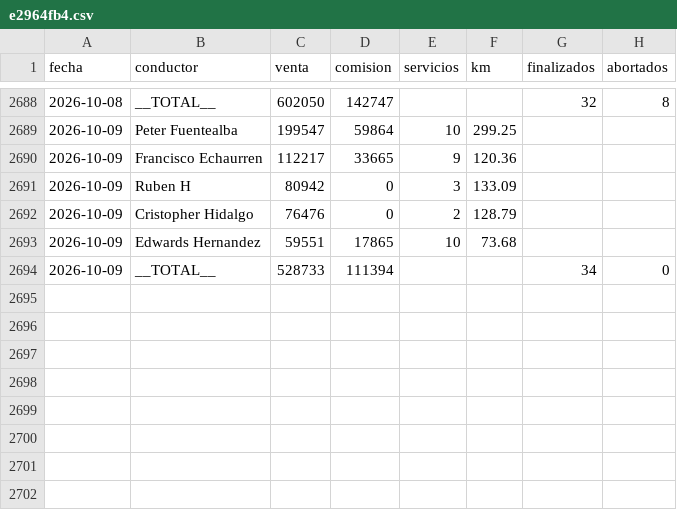
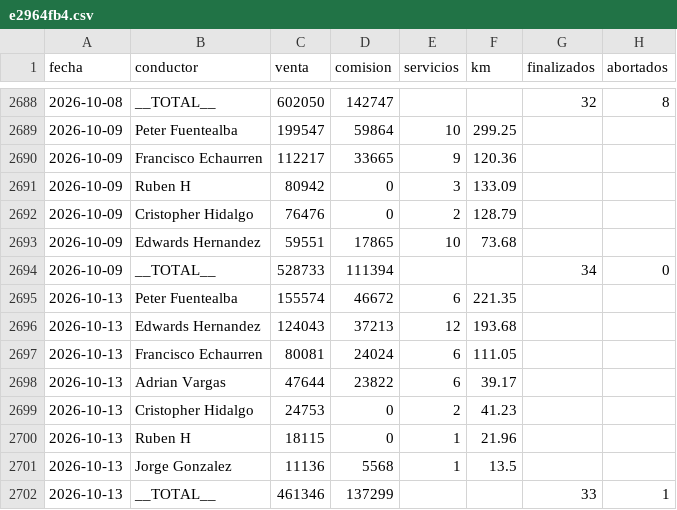
Before and after one commit to rubness007/qz-13a41abc58, a CSV file: e2964fb4.csv, drawn as a sheet; only a part is shown, gaps mark what is left out; the diff names each change by its address in the sheet, - before the commit and + after, or states it on an @@ line.

Commit message:
Reporte 2026-10-13

```diff
--- a/e2964fb4.csv
+++ b/e2964fb4.csv
+row 2695: 2026-10-13 | Peter Fuentealba | 155574 | 46672 | 6 | 221.35
+row 2696: 2026-10-13 | Edwards Hernandez | 124043 | 37213 | 12 | 193.68
+row 2697: 2026-10-13 | Francisco Echaurren | 80081 | 24024 | 6 | 111.05
+row 2698: 2026-10-13 | Adrian Vargas | 47644 | 23822 | 6 | 39.17
+row 2699: 2026-10-13 | Cristopher Hidalgo | 24753 | 0 | 2 | 41.23
+row 2700: 2026-10-13 | Ruben H | 18115 | 0 | 1 | 21.96
+row 2701: 2026-10-13 | Jorge Gonzalez | 11136 | 5568 | 1 | 13.5
+row 2702: 2026-10-13 | __TOTAL__ | 461346 | 137299 |  |  | 33 | 1
```
